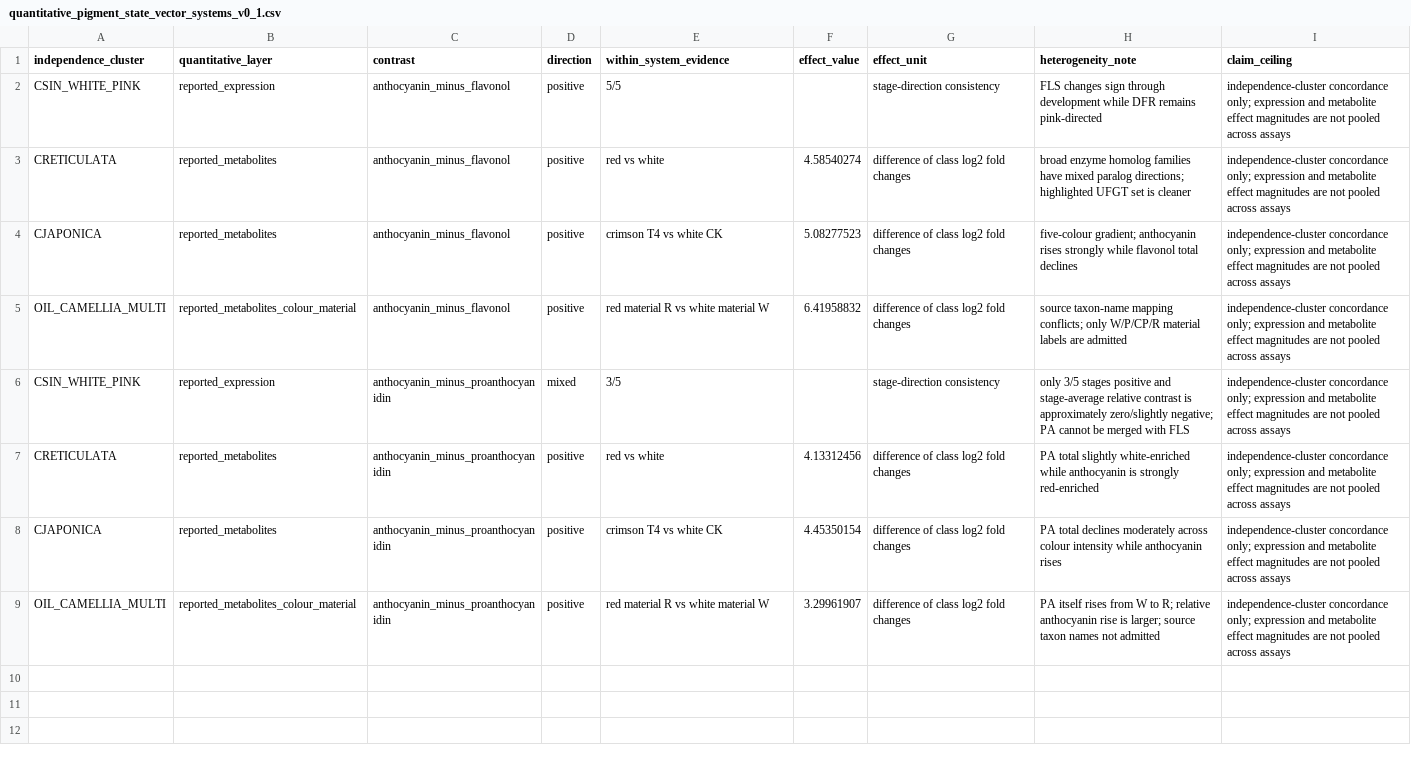
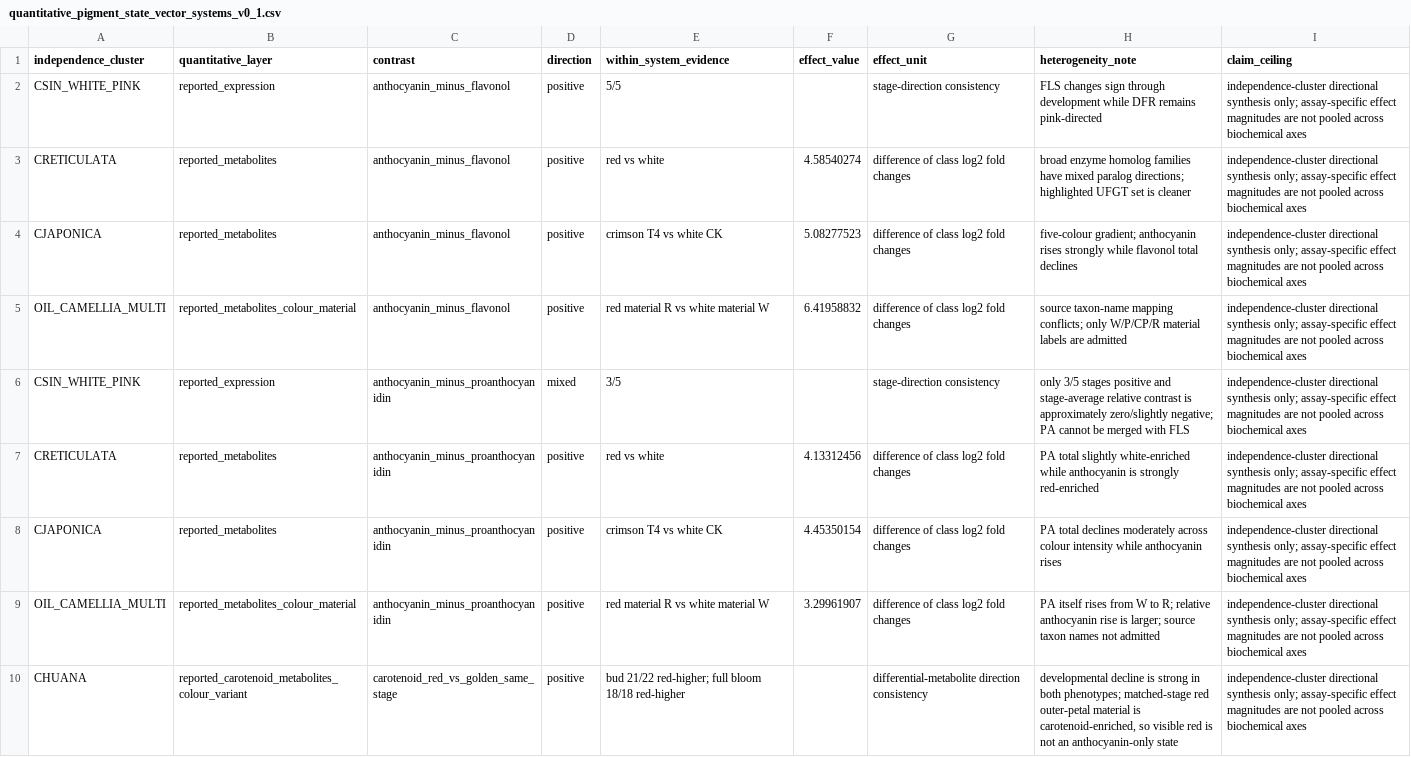
Before and after one commit to zuizui0223/chun, a CSV file: data/quantitative_pigment_state_vector_systems_v0_1.csv, drawn as a sheet; the diff names each change by its address in the sheet, - before the commit and + after, or states it on an @@ line.

Commit message:
Add C huana carotenoid state-vector contrast

```diff
--- a/data/quantitative_pigment_state_vector_systems_v0_1.csv
+++ b/data/quantitative_pigment_state_vector_systems_v0_1.csv
-I2:I9 (claim_ceiling): independence-cluster concordance only; expression and metabolite effect magnitudes are not pooled across assays
+I2:I9 (claim_ceiling): independence-cluster directional synthesis only; assay-specific effect magnitudes are not pooled across biochemical axes
+row 10: CHUANA | reported_carotenoid_metabolites_colour_variant | carotenoid_red_vs_golden_same_stage | positive | bud 21/22 red-higher; full bloom 18/18 red-higher |  | differential-metabolite direction consistency | developmental decline is strong in both phenotypes; matched-stage red outer-petal material is carotenoid-enriched, so visible red is not an anthocyanin-only state | independence-cluster directional synthesis only; assay-specific effect magnitudes are not pooled across biochemical axes
```
